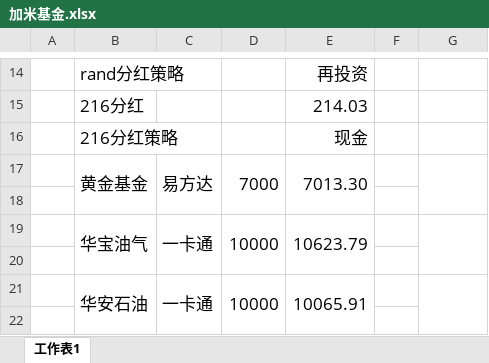
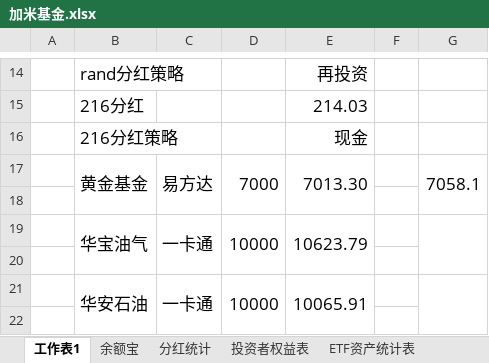
Before and after one commit to randliu/tractionrec, an Excel workbook: 加米基金.xlsx, sheet 工作表1, drawn as a sheet; only a part is shown, gaps mark what is left out; values as stored, in another font and other column widths than the file's, no borders; the diff names each change by its address in the sheet, - before the commit and + after, or states it on an @@ line.

```diff
--- a/加米基金.xlsx (sheet 工作表1)
+++ b/加米基金.xlsx (sheet 工作表1)
+sheet tab: 余额宝
+sheet tab: 分红统计
+sheet tab: 投资者权益表
+sheet tab: ETF资产统计表
-G17: (empty)
+G17: 7058.1
```
Also changed, not shown: other sheet tabs.
